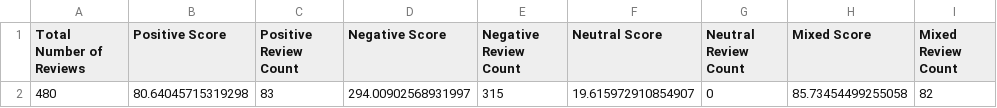
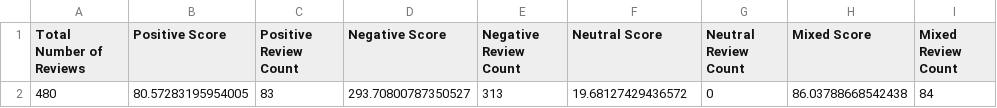
Before and after one commit to shaini-nana/customer-feedback-analyser, a CSV file: reviews/AnalyzedReviewScores/pizza-hut/overall.csv, drawn as a sheet.

```diff
--- a/reviews/AnalyzedReviewScores/pizza-hut/overall.csv
+++ b/reviews/AnalyzedReviewScores/pizza-hut/overall.csv
@@ -1,2 +1,2 @@
 Total Number of Reviews,Positive Score,Positive Review Count,Negative Score,Negative Review Count,Neutral Score,Neutral Review Count,Mixed Score,Mixed Review Count
-480,80.64045715319298,83,294.00902568931997,315,19.615972910854907,0,85.73454499255058,82
+480,80.57283195954005,83,293.70800787350527,313,19.68127429436572,0,86.03788668542438,84
```
Also changed, not shown: accuracy/mcdonalds/overall_final.csv, accuracy/pizza-hut/overall_final.csv, 13 other files.
